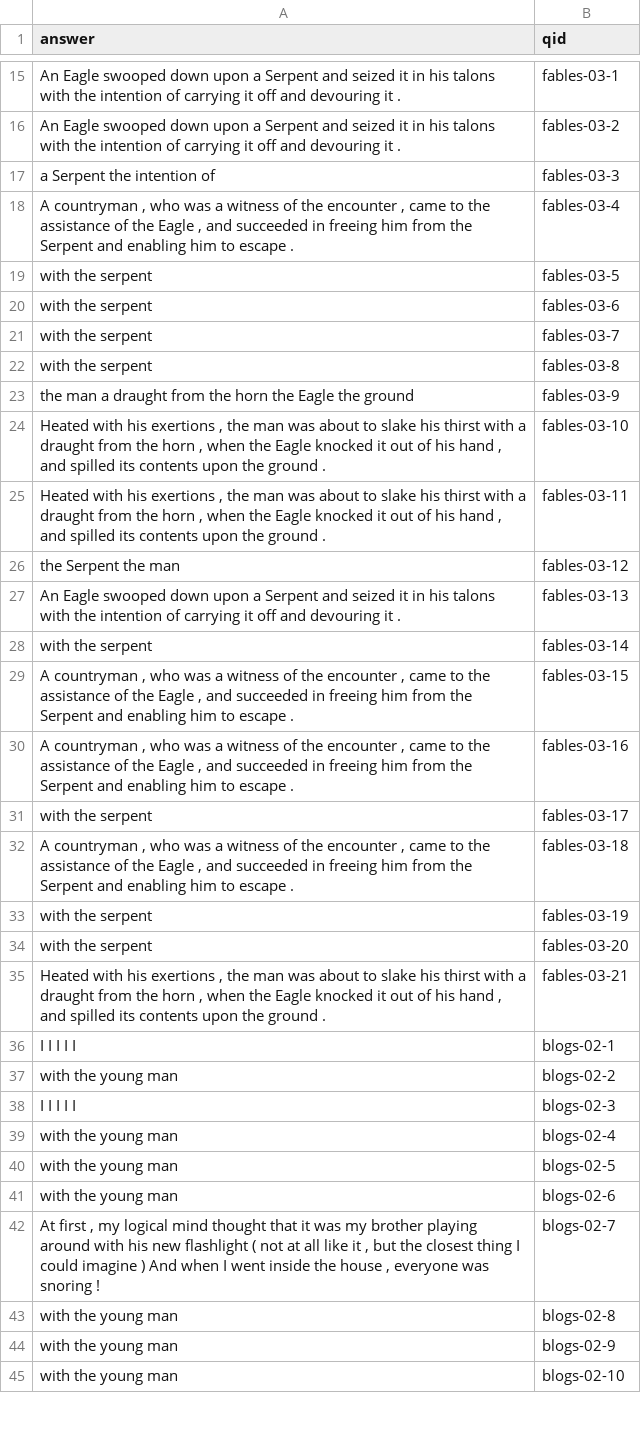
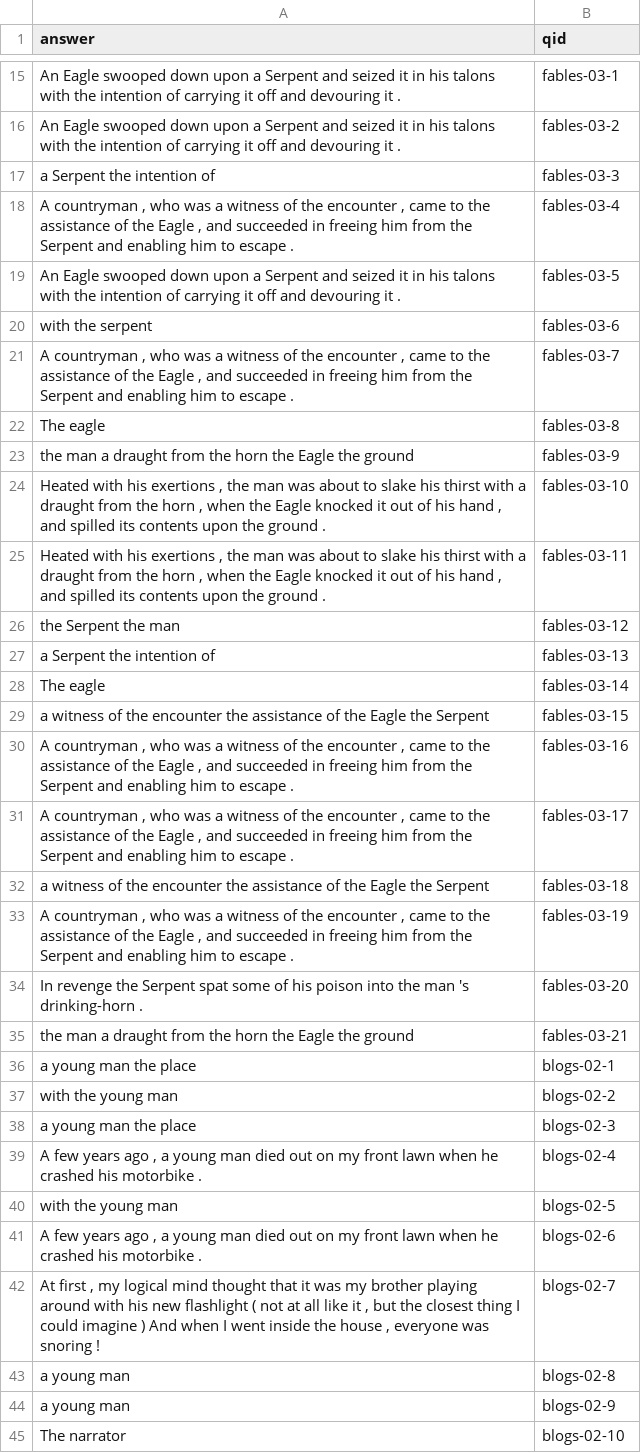
Before and after one commit to priya-padmanaban/NLP-QA-System, a CSV file: hw7/hw7-responses.csv, drawn as a sheet; only a part is shown, gaps mark what is left out; the diff covers the shown part only.

```diff
--- a/hw7/hw7-responses.csv
+++ b/hw7/hw7-responses.csv
@@ -18,6 +18,6 @@ a Serpent the intention of,fables-03-3
 "A countryman , who was a witness of the encounter , came to the assistance of the Eagle , and succeeded in freeing him from the Serpent and enabling him to escape .",fables-03-4
-with the serpent,fables-03-5
+An Eagle swooped down upon a Serpent and seized it in his talons with the intention of carrying it off and devouring it .,fables-03-5
 with the serpent,fables-03-6
-with the serpent,fables-03-7
-with the serpent,fables-03-8
+"A countryman , who was a witness of the encounter , came to the assistance of the Eagle , and succeeded in freeing him from the Serpent and enabling him to escape .",fables-03-7
+The eagle,fables-03-8
 the man a draught from the horn the Eagle the ground,fables-03-9
@@ -26,20 +26,20 @@ the man a draught from the horn the Eagle the ground,fables-03-9
 the Serpent the man,fables-03-12
-An Eagle swooped down upon a Serpent and seized it in his talons with the intention of carrying it off and devouring it .,fables-03-13
-with the serpent,fables-03-14
-"A countryman , who was a witness of the encounter , came to the assistance of the Eagle , and succeeded in freeing him from the Serpent and enabling him to escape .",fables-03-15
+a Serpent the intention of,fables-03-13
+The eagle,fables-03-14
+a witness of the encounter the assistance of the Eagle the Serpent,fables-03-15
 "A countryman , who was a witness of the encounter , came to the assistance of the Eagle , and succeeded in freeing him from the Serpent and enabling him to escape .",fables-03-16
-with the serpent,fables-03-17
-"A countryman , who was a witness of the encounter , came to the assistance of the Eagle , and succeeded in freeing him from the Serpent and enabling him to escape .",fables-03-18
-with the serpent,fables-03-19
-with the serpent,fables-03-20
-"Heated with his exertions , the man was about to slake his thirst with a draught from the horn , when the Eagle knocked it out of his hand , and spilled its contents upon the ground .",fables-03-21
-I I I I I,blogs-02-1
+"A countryman , who was a witness of the encounter , came to the assistance of the Eagle , and succeeded in freeing him from the Serpent and enabling him to escape .",fables-03-17
+a witness of the encounter the assistance of the Eagle the Serpent,fables-03-18
+"A countryman , who was a witness of the encounter , came to the assistance of the Eagle , and succeeded in freeing him from the Serpent and enabling him to escape .",fables-03-19
+In revenge the Serpent spat some of his poison into the man 's drinking-horn .,fables-03-20
+the man a draught from the horn the Eagle the ground,fables-03-21
+a young man the place,blogs-02-1
 with the young man,blogs-02-2
-I I I I I,blogs-02-3
-with the young man,blogs-02-4
+a young man the place,blogs-02-3
+"A few years ago , a young man died out on my front lawn when he crashed his motorbike .",blogs-02-4
 with the young man,blogs-02-5
-with the young man,blogs-02-6
+"A few years ago , a young man died out on my front lawn when he crashed his motorbike .",blogs-02-6
 "At first , my logical mind thought that it was my brother playing around with his new flashlight ( not at all like it , but the closest thing I could imagine ) And when I went inside the house , everyone was snoring !",blogs-02-7
-with the young man,blogs-02-8
-with the young man,blogs-02-9
-with the young man,blogs-02-10
+a young man,blogs-02-8
+a young man,blogs-02-9
+The narrator,blogs-02-10
```
Also changed, not shown: 39 edited cells elsewhere in this file, 3 other files.
